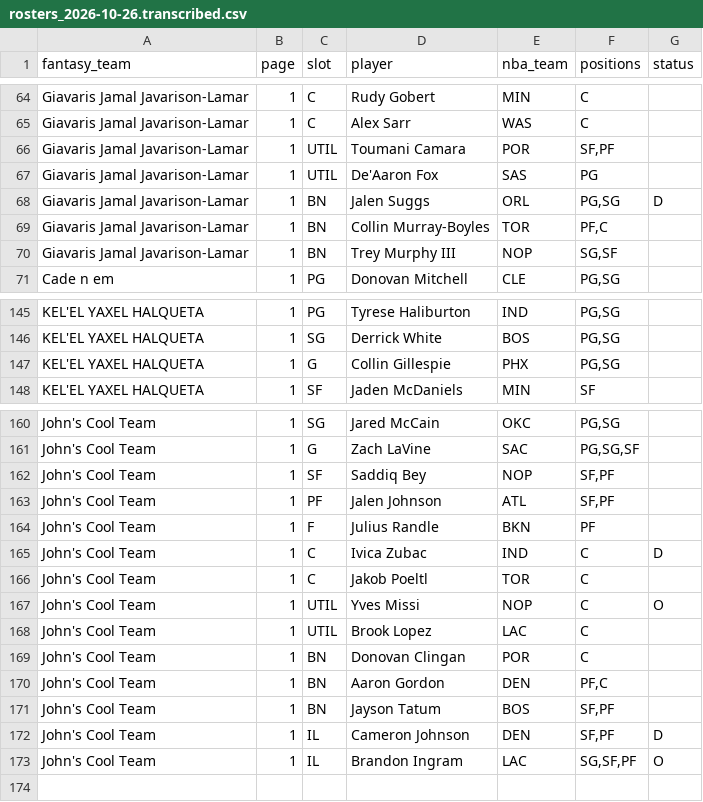
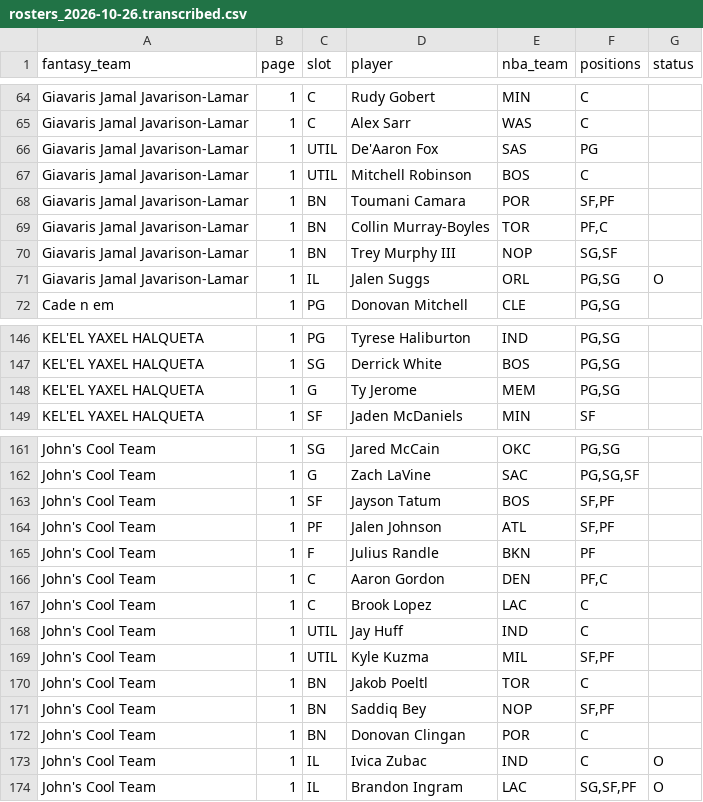
Before and after one commit to nic095layson/fantasy-basketball-2026-27, a CSV file: data/source/flaim/rosters_2026-10-26.transcribed.csv, drawn as a sheet; only a part is shown, gaps mark what is left out; the diff covers the shown part only.

```diff
--- a/data/source/flaim/rosters_2026-10-26.transcribed.csv
+++ b/data/source/flaim/rosters_2026-10-26.transcribed.csv
@@ -65,7 +65,8 @@ Giavaris Jamal Javarison-Lamar,1,C,Rudy Gobert,MIN,C,
 Giavaris Jamal Javarison-Lamar,1,C,Alex Sarr,WAS,C,
-Giavaris Jamal Javarison-Lamar,1,UTIL,Toumani Camara,POR,"SF,PF",
 Giavaris Jamal Javarison-Lamar,1,UTIL,De'Aaron Fox,SAS,PG,
-Giavaris Jamal Javarison-Lamar,1,BN,Jalen Suggs,ORL,"PG,SG",D
+Giavaris Jamal Javarison-Lamar,1,UTIL,Mitchell Robinson,BOS,C,
+Giavaris Jamal Javarison-Lamar,1,BN,Toumani Camara,POR,"SF,PF",
 Giavaris Jamal Javarison-Lamar,1,BN,Collin Murray-Boyles,TOR,"PF,C",
 Giavaris Jamal Javarison-Lamar,1,BN,Trey Murphy III,NOP,"SG,SF",
+Giavaris Jamal Javarison-Lamar,1,IL,Jalen Suggs,ORL,"PG,SG",O
 Cade n em,1,PG,Donovan Mitchell,CLE,"PG,SG",
@@ -146,3 +147,3 @@ KEL'EL YAXEL HALQUETA,1,PG,Tyrese Haliburton,IND,"PG,SG",
 KEL'EL YAXEL HALQUETA,1,SG,Derrick White,BOS,"PG,SG",
-KEL'EL YAXEL HALQUETA,1,G,Collin Gillespie,PHX,"PG,SG",
+KEL'EL YAXEL HALQUETA,1,G,Ty Jerome,MEM,"PG,SG",
 KEL'EL YAXEL HALQUETA,1,SF,Jaden McDaniels,MIN,SF,
@@ -161,13 +162,13 @@ John's Cool Team,1,SG,Jared McCain,OKC,"PG,SG",
 John's Cool Team,1,G,Zach LaVine,SAC,"PG,SG,SF",
-John's Cool Team,1,SF,Saddiq Bey,NOP,"SF,PF",
+John's Cool Team,1,SF,Jayson Tatum,BOS,"SF,PF",
 John's Cool Team,1,PF,Jalen Johnson,ATL,"SF,PF",
 John's Cool Team,1,F,Julius Randle,BKN,PF,
-John's Cool Team,1,C,Ivica Zubac,IND,C,D
-John's Cool Team,1,C,Jakob Poeltl,TOR,C,
-John's Cool Team,1,UTIL,Yves Missi,NOP,C,O
-John's Cool Team,1,UTIL,Brook Lopez,LAC,C,
+John's Cool Team,1,C,Aaron Gordon,DEN,"PF,C",
+John's Cool Team,1,C,Brook Lopez,LAC,C,
+John's Cool Team,1,UTIL,Jay Huff,IND,C,
+John's Cool Team,1,UTIL,Kyle Kuzma,MIL,"SF,PF",
+John's Cool Team,1,BN,Jakob Poeltl,TOR,C,
+John's Cool Team,1,BN,Saddiq Bey,NOP,"SF,PF",
 John's Cool Team,1,BN,Donovan Clingan,POR,C,
-John's Cool Team,1,BN,Aaron Gordon,DEN,"PF,C",
-John's Cool Team,1,BN,Jayson Tatum,BOS,"SF,PF",
-John's Cool Team,1,IL,Cameron Johnson,DEN,"SF,PF",D
+John's Cool Team,1,IL,Ivica Zubac,IND,C,O
 John's Cool Team,1,IL,Brandon Ingram,LAC,"SG,SF,PF",O
```
Also changed, not shown: 1 added row, 1 removed row and 13 edited cells elsewhere in this file, 6 other files.
